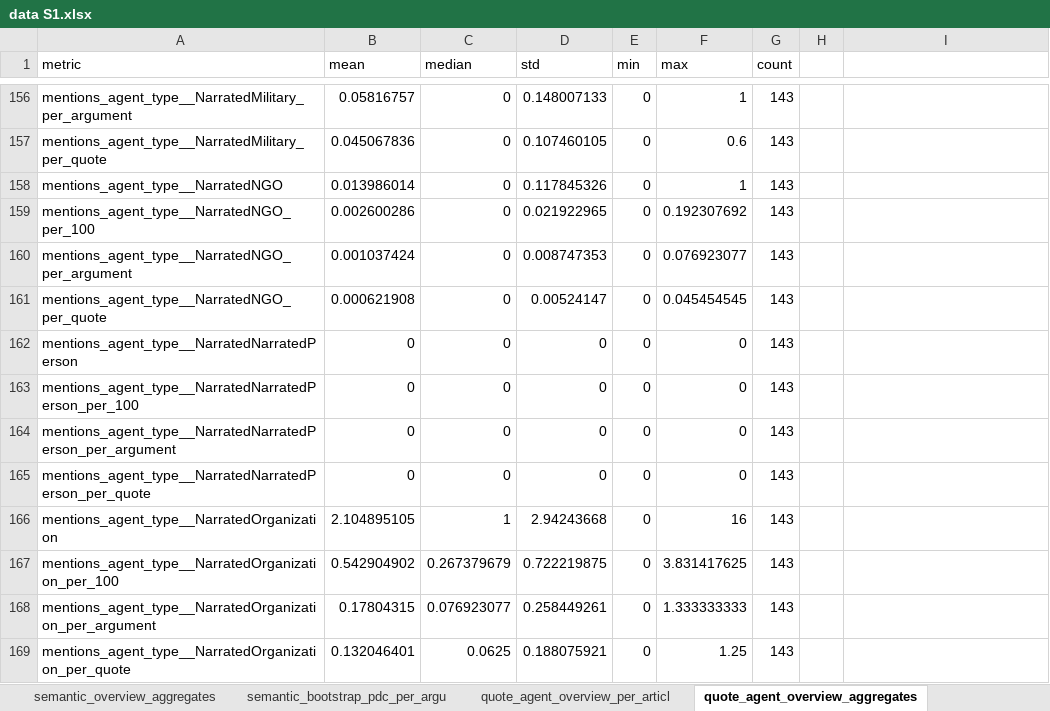
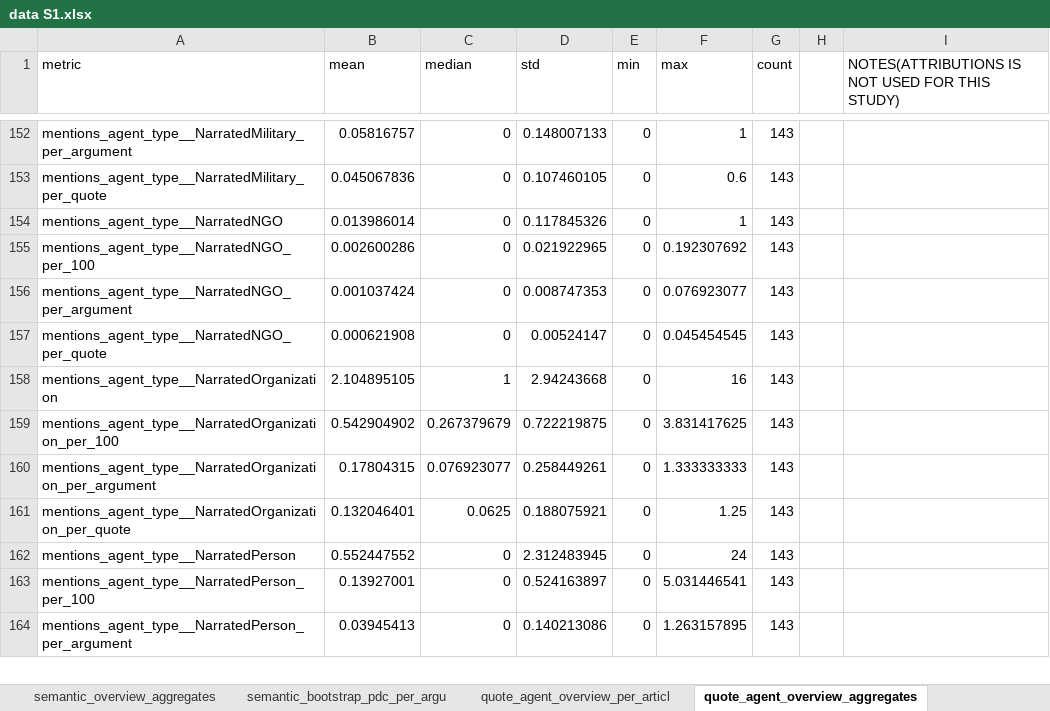
Before and after one commit to benjamin-delhomme/DIMA-OntoToolkit, an Excel workbook: data/data S1.xlsx, sheet quote_agent_overview_aggregates, drawn as a sheet; only a part is shown, gaps mark what is left out; the shorter side is filled out with more unchanged rows; values as stored, in another font and other column widths than the file's, no borders; removed rows and columns are numbered as before the commit, all else as after; the diff covers the shown part only; the diff names each change by its address in the sheet, - before the commit and + after, or states it on an @@ line.

```diff
--- a/data/data S1.xlsx (sheet quote_agent_overview_aggregates)
+++ b/data/data S1.xlsx (sheet quote_agent_overview_aggregates)
-I1: (empty)
+I1: NOTES(ATTRIBUTIONS IS NOT USED FOR THIS STUDY)
-row 162: mentions_agent_type__NarratedNarratedPerson | 0 | 0 | 0 | 0 | 0 | 143
-row 163: mentions_agent_type__NarratedNarratedPerson_per_100 | 0 | 0 | 0 | 0 | 0 | 143
-row 164: mentions_agent_type__NarratedNarratedPerson_per_argument | 0 | 0 | 0 | 0 | 0 | 143
-row 165: mentions_agent_type__NarratedNarratedPerson_per_quote | 0 | 0 | 0 | 0 | 0 | 143
```
Also changed, not shown: 8 added rows, 4 removed rows and 8 edited cells elsewhere in this sheet, sheet quote_agent_overview_per_articl, sheet bias_overview_aggregates_per_do, sheet quote_agent_bootstrap_arg_quote, sheet bootstrap_ci_domains_per_argume, sheet signature_classifier_results, other sheet tabs.
